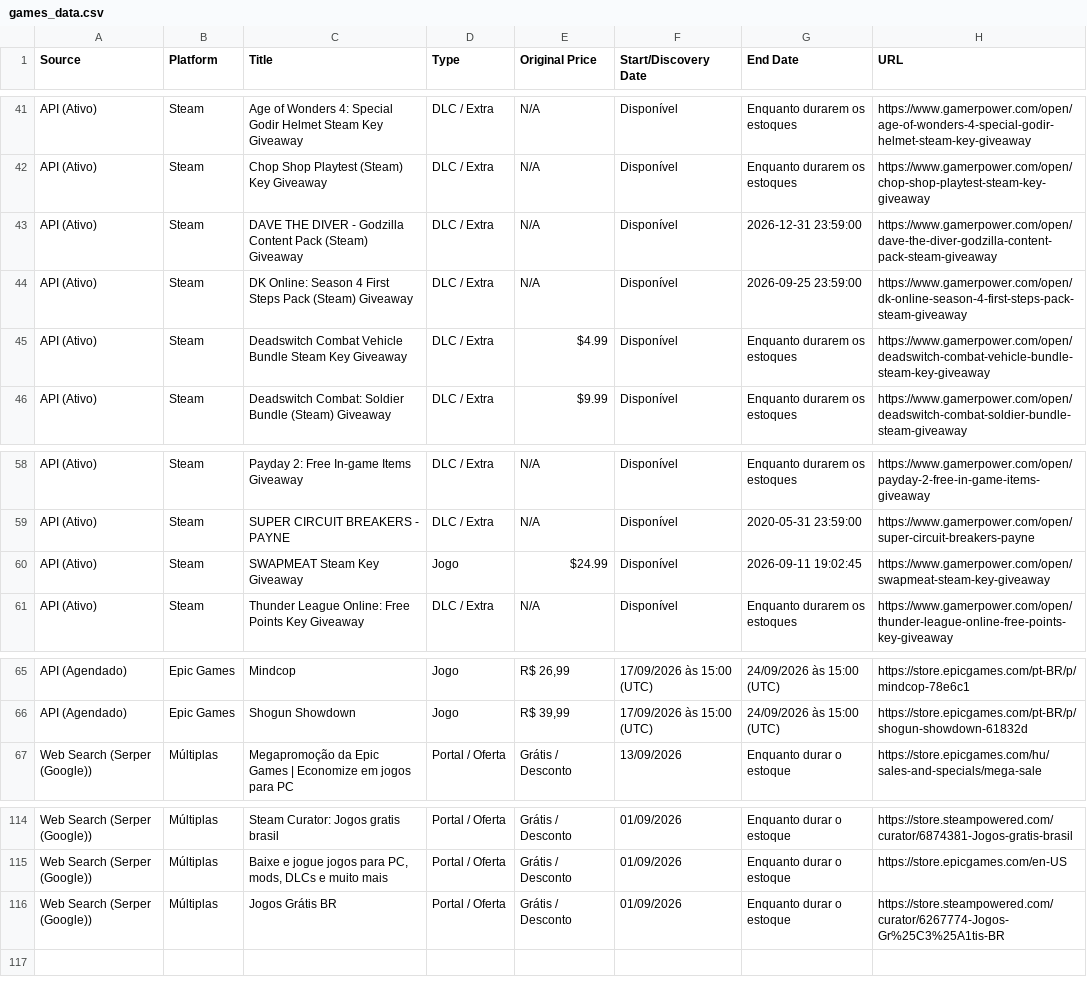
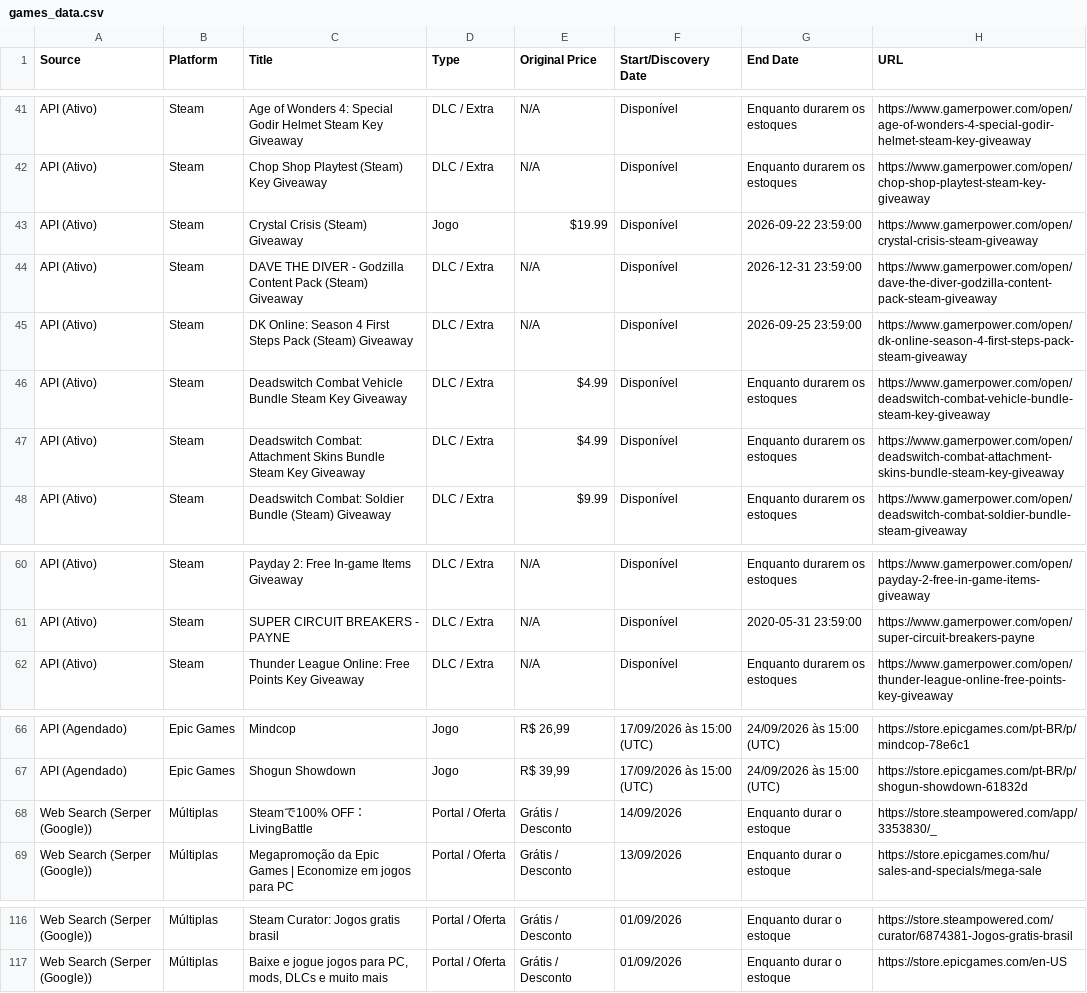
Before and after one commit to yuriluna85/games-for-free, a CSV file: games_data.csv, drawn as a sheet; only a part is shown, gaps mark what is left out.

```diff
--- a/games_data.csv
+++ b/games_data.csv
@@ -42,2 +42,3 @@ API (Ativo),Steam,Age of Wonders 4: Special Godir Helmet Steam Key Giveaway,DLC
 API (Ativo),Steam,Chop Shop Playtest (Steam) Key Giveaway,DLC / Extra,N/A,Disponível,Enquanto durarem os estoques,https://www.gamerpower.com/open/chop-shop-playtest-steam-key-giveaway
+API (Ativo),Steam,Crystal Crisis (Steam) Giveaway,Jogo,$19.99,Disponível,2026-09-22 23:59:00,https://www.gamerpower.com/open/crystal-crisis-steam-giveaway
 API (Ativo),Steam,DAVE THE DIVER - Godzilla Content Pack (Steam) Giveaway,DLC / Extra,N/A,Disponível,2026-12-31 23:59:00,https://www.gamerpower.com/open/dave-the-diver-godzilla-content-pack-steam-giveaway
@@ -45,2 +46,3 @@ API (Ativo),Steam,DK Online: Season 4 First Steps Pack (Steam) Giveaway,DLC / Ex
 API (Ativo),Steam,Deadswitch Combat Vehicle Bundle Steam Key Giveaway,DLC / Extra,$4.99,Disponível,Enquanto durarem os estoques,https://www.gamerpower.com/open/deadswitch-combat-vehicle-bundle-steam-key-giveaway
+API (Ativo),Steam,Deadswitch Combat: Attachment Skins Bundle Steam Key Giveaway,DLC / Extra,$4.99,Disponível,Enquanto durarem os estoques,https://www.gamerpower.com/open/deadswitch-combat-attachment-skins-bundle-steam-key-giveaway
 API (Ativo),Steam,Deadswitch Combat: Soldier Bundle (Steam) Giveaway,DLC / Extra,$9.99,Disponível,Enquanto durarem os estoques,https://www.gamerpower.com/open/deadswitch-combat-soldier-bundle-steam-giveaway
@@ -59,3 +61,2 @@ API (Ativo),Steam,Payday 2: Free In-game Items Giveaway,DLC / Extra,N/A,Disponí
 API (Ativo),Steam,SUPER CIRCUIT BREAKERS - PAYNE,DLC / Extra,N/A,Disponível,2020-05-31 23:59:00,https://www.gamerpower.com/open/super-circuit-breakers-payne
-API (Ativo),Steam,SWAPMEAT Steam Key Giveaway,Jogo,$24.99,Disponível,2026-09-11 19:02:45,https://www.gamerpower.com/open/swapmeat-steam-key-giveaway
 API (Ativo),Steam,Thunder League Online: Free Points Key Giveaway,DLC / Extra,N/A,Disponível,Enquanto durarem os estoques,https://www.gamerpower.com/open/thunder-league-online-free-points-key-giveaway
@@ -66,2 +67,3 @@ API (Agendado),Epic Games,Mindcop,Jogo,"R$ 26,99",17/09/2026 às 15:00 (UTC),24
 API (Agendado),Epic Games,Shogun Showdown,Jogo,"R$ 39,99",17/09/2026 às 15:00 (UTC),24/09/2026 às 15:00 (UTC),https://store.epicgames.com/pt-BR/p/shogun-showdown-61832d
+Web Search (Serper (Google)),Múltiplas,Steamで100% OFF：LivingBattle,Portal / Oferta,Grátis / Desconto,14/09/2026,Enquanto durar o estoque,https://store.steampowered.com/app/3353830/_
 Web Search (Serper (Google)),Múltiplas,Megapromoção da Epic Games | Economize em jogos para PC,Portal / Oferta,Grátis / Desconto,13/09/2026,Enquanto durar o estoque,https://store.epicgames.com/hu/sales-and-specials/mega-sale
@@ -115,2 +117 @@ Web Search (Serper (Google)),Múltiplas,Steam Curator: Jogos gratis brasil,Porta
 Web Search (Serper (Google)),Múltiplas,"Baixe e jogue jogos para PC, mods, DLCs e muito mais",Portal / Oferta,Grátis / Desconto,01/09/2026,Enquanto durar o estoque,https://store.epicgames.com/en-US
-Web Search (Serper (Google)),Múltiplas,Jogos Grátis BR,Portal / Oferta,Grátis / Desconto,01/09/2026,Enquanto durar o estoque,https://store.steampowered.com/curator/6267774-Jogos-Gr%25C3%25A1tis-BR
```
Also changed, not shown: 4 other files.
